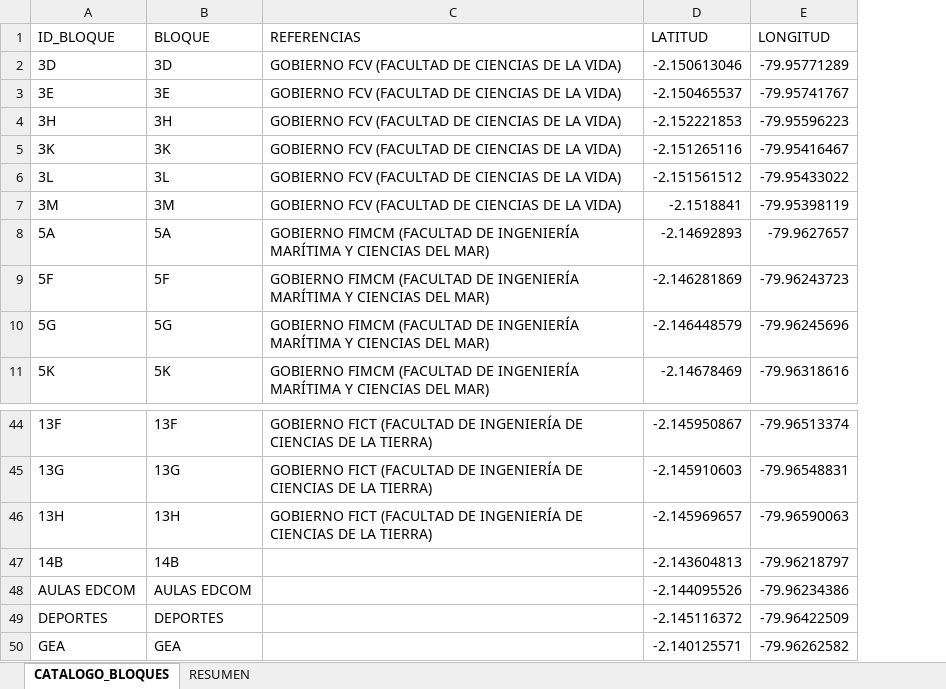
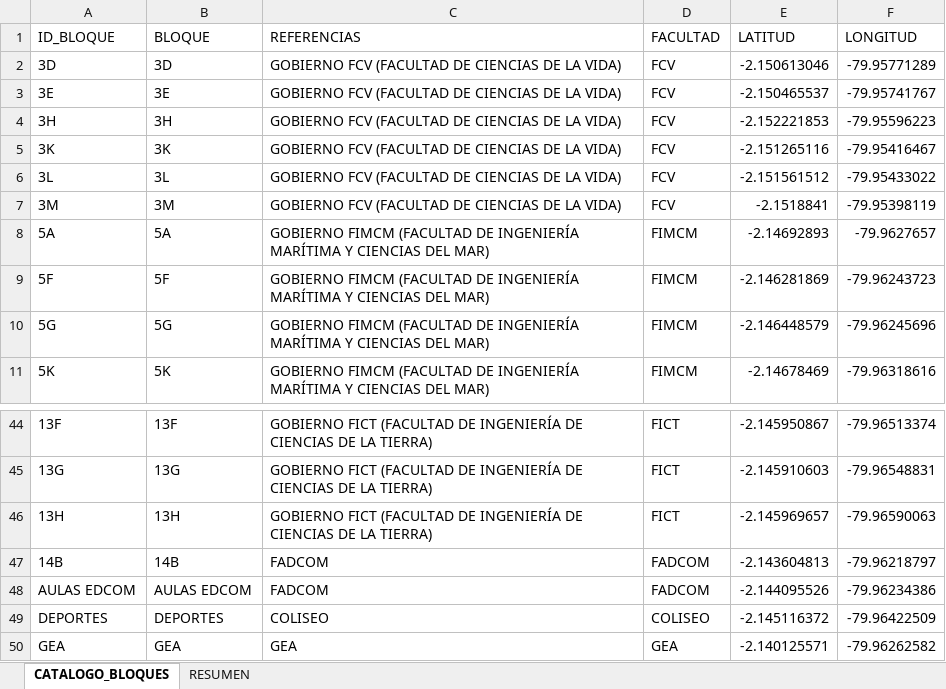
Before and after one commit to cgutierrez05/Analisis-de-horarios-de-clase-y-examenes-planificados, an Excel workbook: catalogos/catalogo_bloques.xlsx, sheet CATALOGO_BLOQUES, drawn as a sheet; only a part is shown, gaps mark what is left out; values as stored, in another font and other column widths than the file's, no borders; the diff names each change by its address in the sheet, - before the commit and + after, or states it on an @@ line.

Commit message:
Limpiezas completadas, heatmaps creados y catalogos de bloques modificados

```diff
--- a/catalogos/catalogo_bloques.xlsx (sheet CATALOGO_BLOQUES)
+++ b/catalogos/catalogo_bloques.xlsx (sheet CATALOGO_BLOQUES)
+column D (FACULTAD), rows 2-11: FCV | FCV | FCV | FCV | FCV | FCV | FIMCM | FIMCM | FIMCM | FIMCM; rows 44-50: FICT | FICT | FICT | FADCOM | FADCOM | COLISEO | GEA
-C47:C48 (REFERENCIAS): (empty)
+C47:C48 (REFERENCIAS): FADCOM
-C49 (REFERENCIAS): (empty)
+C49 (REFERENCIAS): COLISEO
-C50 (REFERENCIAS): (empty)
+C50 (REFERENCIAS): GEA
```
Also changed, not shown: sheet RESUMEN, 14 other files.
